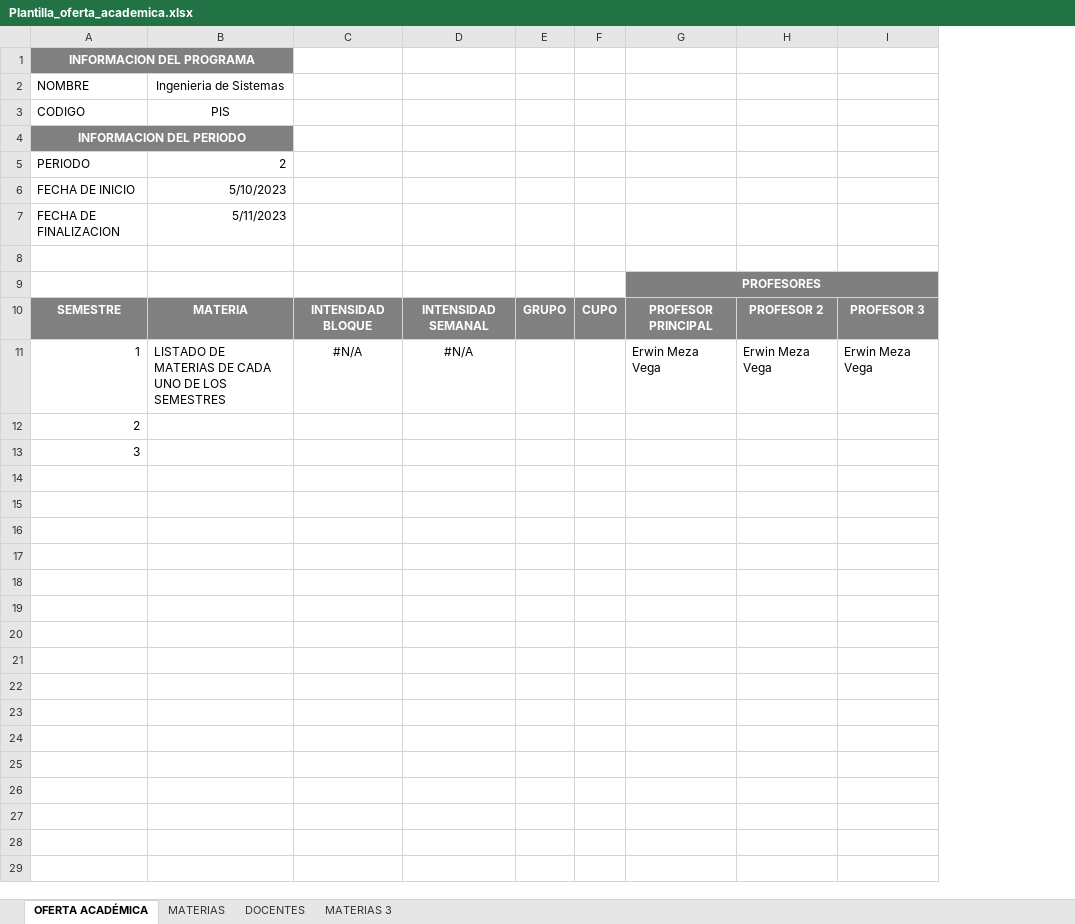
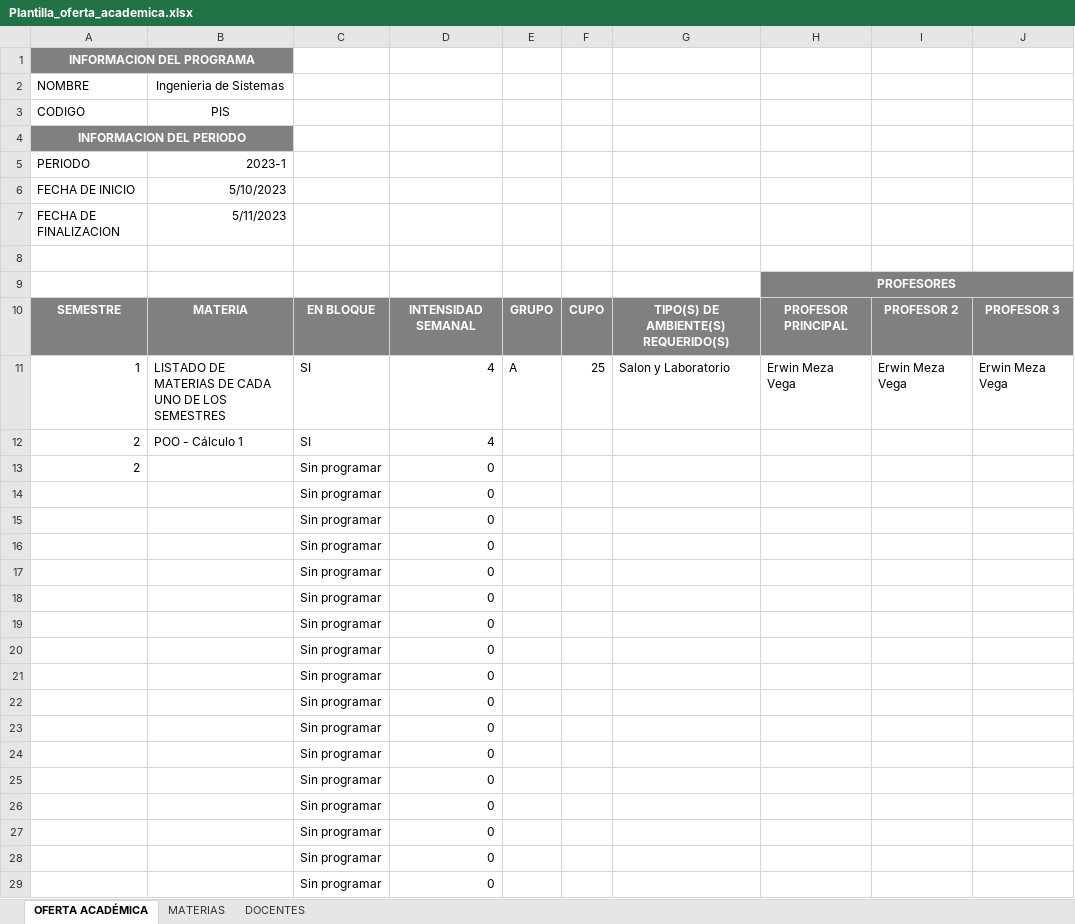
Before and after one commit to mfcaicedo/schedule-management-unicauca, an Excel workbook: schedule-management-backend/src/main/resources/files/templates/Plantilla_oferta_academica.xlsx, sheet OFERTA ACADÉMICA, drawn as a sheet; only a part is shown; values as stored, in another font and other column widths than the file's, no borders; removed rows and columns are numbered as before the commit, all else as after; the diff covers the shown part only; the diff names each change by its address in the sheet, - before the commit and + after, or states it on an @@ line.

Commit message:
Adelanto en subir archivo de oferta academica

```diff
--- a/schedule-management-backend/src/main/resources/files/templates/Plantilla_oferta_academica.xlsx (sheet OFERTA ACADÉMICA)
+++ b/schedule-management-backend/src/main/resources/files/templates/Plantilla_oferta_academica.xlsx (sheet OFERTA ACADÉMICA)
-sheet tab: MATERIAS 3
-column C, rows 10-11: INTENSIDAD BLOQUE | #N/A
-column D, rows 10-11: INTENSIDAD SEMANAL | #N/A
+column C, rows 10-11: EN BLOQUE | SI; rows 13-14: Sin programar | Sin programar
+column D, rows 10-11: INTENSIDAD SEMANAL | 4; rows 13-14: 0 | 0
+column G, rows 10-11: TIPO(S) DE AMBIENTE(S) REQUERIDO(S) | Salon y Laboratorio
-B5: 2
+B5: 2023-1
-E11: (empty)
+E11: A
-F11: (empty)
+F11: 25
+row 12: 2 | POO - Cálculo 1 | SI | 4
-A14: 3
+A14: (empty)
+row 15:  |  | Sin programar | 0
+row 16:  |  | Sin programar | 0
+row 17:  |  | Sin programar | 0
+row 18:  |  | Sin programar | 0
+row 19:  |  | Sin programar | 0
+row 20:  |  | Sin programar | 0
+row 21:  |  | Sin programar | 0
+row 22:  |  | Sin programar | 0
+row 23:  |  | Sin programar | 0
+row 24:  |  | Sin programar | 0
+row 25:  |  | Sin programar | 0
+row 26:  |  | Sin programar | 0
+row 27:  |  | Sin programar | 0
+row 28:  |  | Sin programar | 0
+row 29:  |  | Sin programar | 0
```
Also changed, not shown: 71 added rows elsewhere in this sheet, 22 other files.
